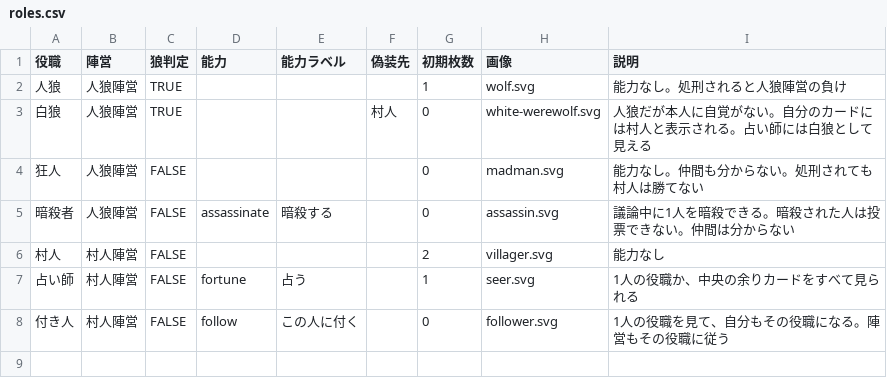
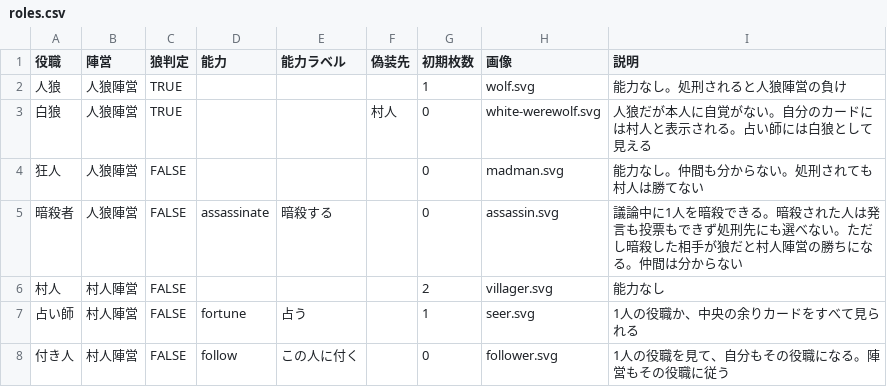
Before and after one commit to mutizu/wolfgame, a CSV file: roles.csv, drawn as a sheet.

```diff
--- a/roles.csv
+++ b/roles.csv
@@ -4,3 +4,3 @@
 狂人,人狼陣営,FALSE,,,,0,madman.svg,能力なし。仲間も分からない。処刑されても村人は勝てない
-暗殺者,人狼陣営,FALSE,assassinate,暗殺する,,0,assassin.svg,議論中に1人を暗殺できる。暗殺された人は投票できない。仲間は分からない
+暗殺者,人狼陣営,FALSE,assassinate,暗殺する,,0,assassin.svg,議論中に1人を暗殺できる。暗殺された人は発言も投票もできず処刑先にも選べない。ただし暗殺した相手が狼だと村人陣営の勝ちになる。仲間は分からない
 村人,村人陣営,FALSE,,,,2,villager.svg,能力なし
```
Also changed, not shown: 3 other files.
